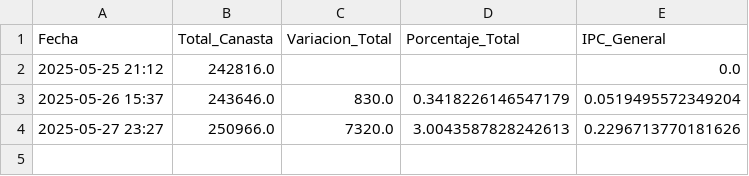
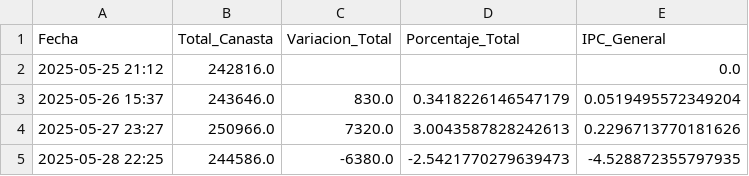
Before and after one commit to JBE10/IPC, a CSV file: resumen_202505.csv, drawn as a sheet.

```diff
--- a/resumen_202505.csv
+++ b/resumen_202505.csv
@@ -4 +4,2 @@ Fecha,Total_Canasta,Variacion_Total,Porcentaje_Total,IPC_General
 2025-05-27 23:27,250966.0,7320.0,3.0043587828242613,0.2296713770181626
+2025-05-28 22:25,244586.0,-6380.0,-2.5421770279639473,-4.528872355797935
```
Also changed, not shown: divisiones_202505.csv, productos_202505.csv.
